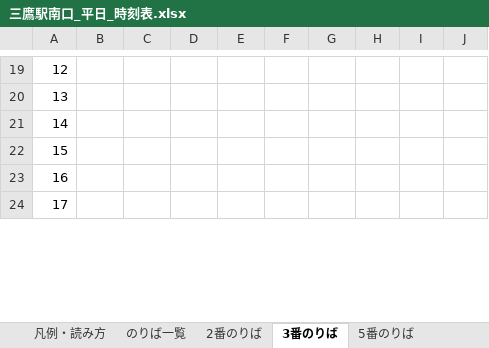
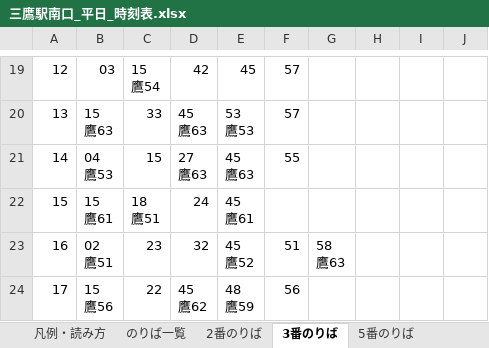
Before and after one commit to MountSinai0120-stack/mitaka-bus-app, an Excel workbook: 三鷹駅南口_平日_時刻表.xlsx, sheet 3番のりば, drawn as a sheet; only a part is shown, gaps mark what is left out; values as stored, in another font and other column widths than the file's, no cell formats; ↵ is a line break in a cell; the diff covers the shown part only; the diff names each change by its address in the sheet, - before the commit and + after, or states it on an @@ line.

```diff
--- a/三鷹駅南口_平日_時刻表.xlsx (sheet 3番のりば)
+++ b/三鷹駅南口_平日_時刻表.xlsx (sheet 3番のりば)
-B19: (empty)
+B19: 03
-C19: (empty)
+C19: 15 ↵ 鷹54
-D19: (empty)
+D19: 42
-E19: (empty)
+E19: 45
-F19:F20: (empty)
+F19:F20: 57
-B20: (empty)
+B20: 15 ↵ 鷹63
-C20: (empty)
+C20: 33
-D20: (empty)
+D20: 45 ↵ 鷹63
-E20: (empty)
+E20: 53 ↵ 鷹53
-B21: (empty)
+B21: 04 ↵ 鷹53
-C21: (empty)
+C21: 15
-D21: (empty)
+D21: 27 ↵ 鷹63
-E21: (empty)
+E21: 45 ↵ 鷹63
-F21: (empty)
+F21: 55
-B22: (empty)
+B22: 15 ↵ 鷹61
-C22: (empty)
+C22: 18 ↵ 鷹51
-D22: (empty)
+D22: 24
-E22: (empty)
+E22: 45 ↵ 鷹61
-B23: (empty)
+B23: 02 ↵ 鷹51
-C23: (empty)
+C23: 23
-D23: (empty)
+D23: 32
-E23: (empty)
+E23: 45 ↵ 鷹52
-F23: (empty)
+F23: 51
-G23: (empty)
+G23: 58 ↵ 鷹63
-B24: (empty)
+B24: 15 ↵ 鷹56
-C24: (empty)
+C24: 22
-D24: (empty)
+D24: 45 ↵ 鷹62
-E24: (empty)
+E24: 48 ↵ 鷹59
-F24: (empty)
+F24: 56
```
Also changed, not shown: 48 edited cells elsewhere in this sheet, cell formats, 1 other file.
